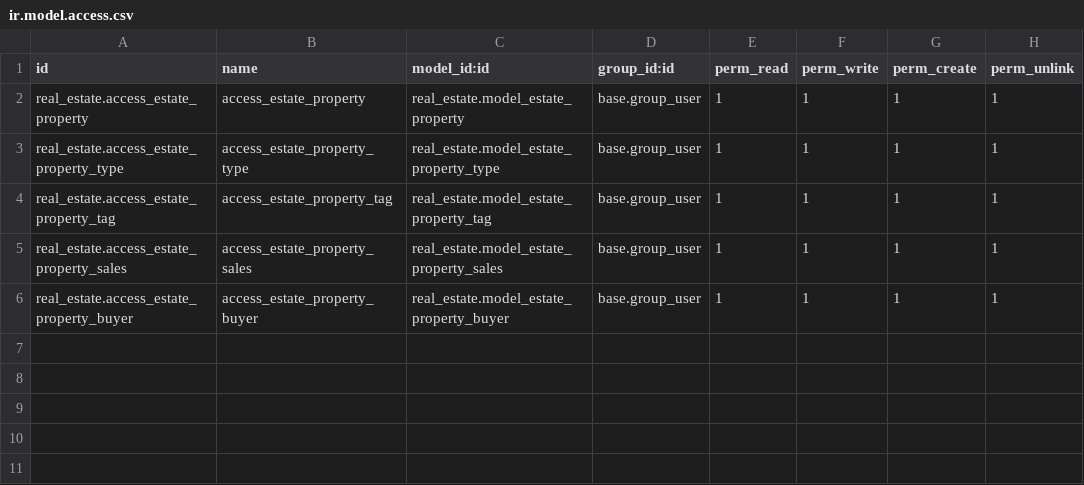
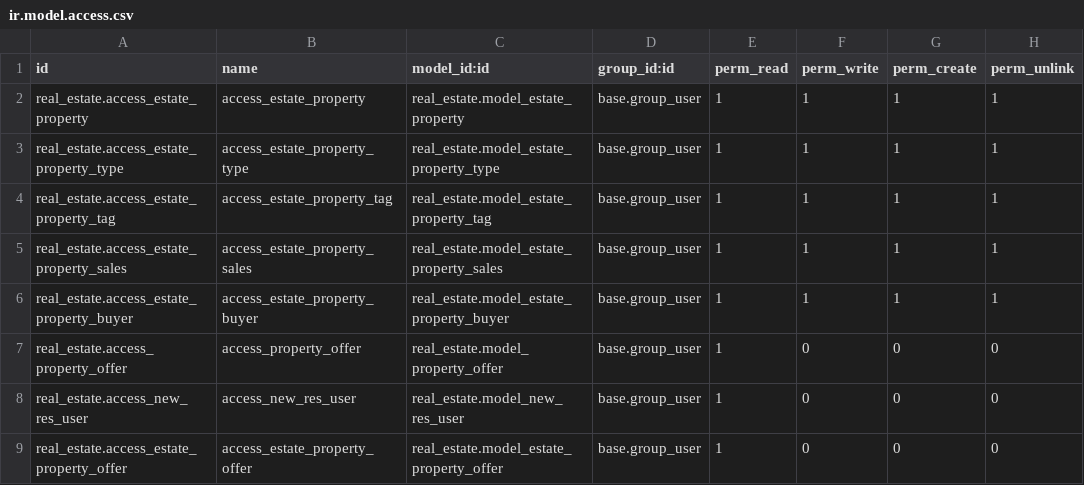
Before and after one commit to prra-odoo/odoo-training-2023, a CSV file: real_estate/security/ir.model.access.csv, drawn as a sheet.

```diff
--- a/real_estate/security/ir.model.access.csv
+++ b/real_estate/security/ir.model.access.csv
@@ -6 +6,4 @@ real_estate.access_estate_property_sales,access_estate_property_sales,real_estat
 real_estate.access_estate_property_buyer,access_estate_property_buyer,real_estate.model_estate_property_buyer,base.group_user,1,1,1,1
+real_estate.access_property_offer,access_property_offer,real_estate.model_property_offer,base.group_user,1,0,0,0
+real_estate.access_new_res_user,access_new_res_user,real_estate.model_new_res_user,base.group_user,1,0,0,0
+real_estate.access_estate_property_offer,access_estate_property_offer,real_estate.model_estate_property_offer,base.group_user,1,0,0,0
```
Also changed, not shown: 4 other files.
